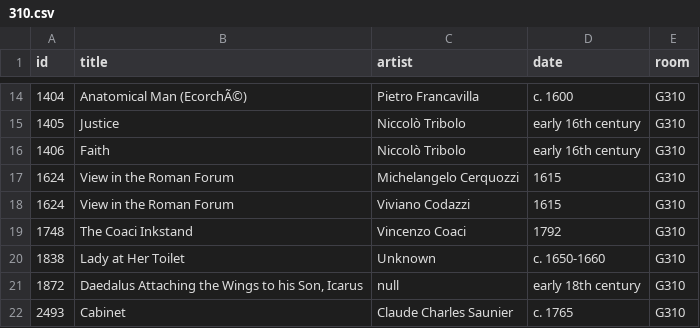
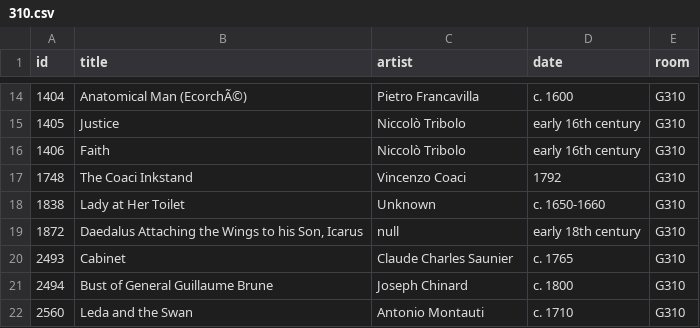
Before and after one commit to miabot/galleries.csv, a CSV file: galleries/310.csv, drawn as a sheet; only a part is shown, gaps mark what is left out; the shorter side is filled out with more unchanged rows; the diff names each change by its address in the sheet, - before the commit and + after, or states it on an @@ line.

```diff
--- a/galleries/310.csv
+++ b/galleries/310.csv
-row 17: 1624 | View in the Roman Forum | Michelangelo Cerquozzi | 1615 | G310
-row 18: 1624 | View in the Roman Forum | Viviano Codazzi | 1615 | G310
```
Also changed, not shown: index.csv, 4 other files.
